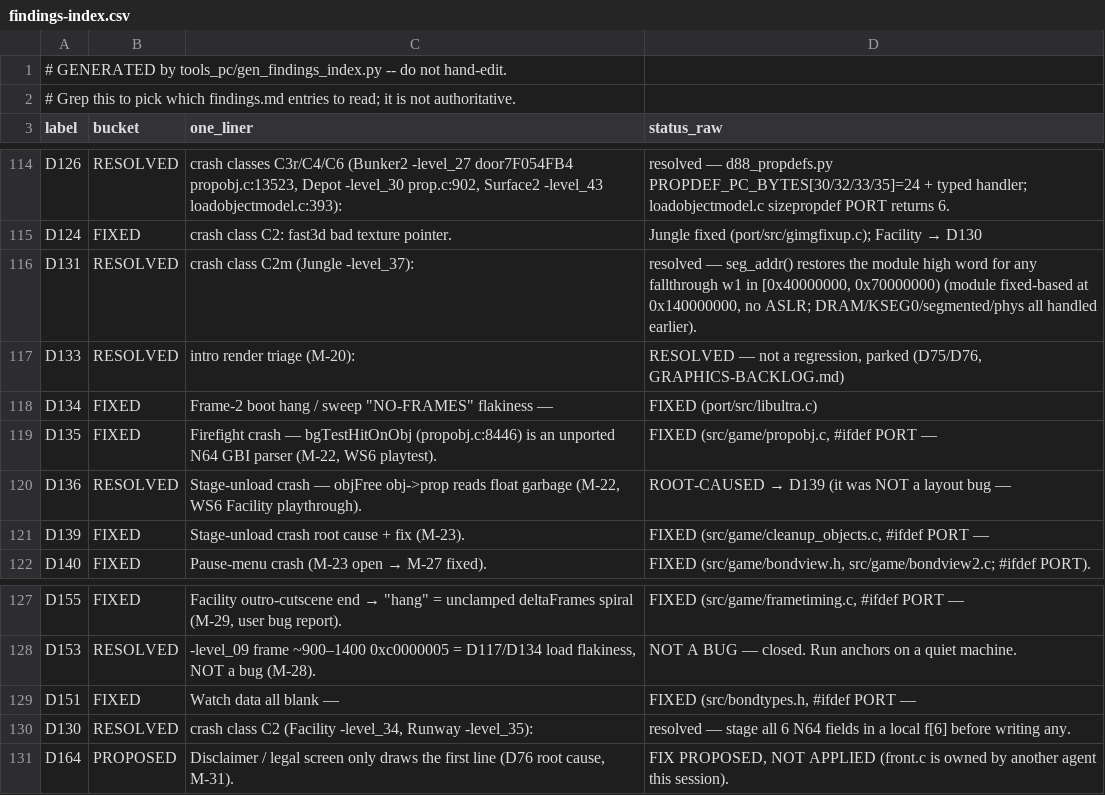
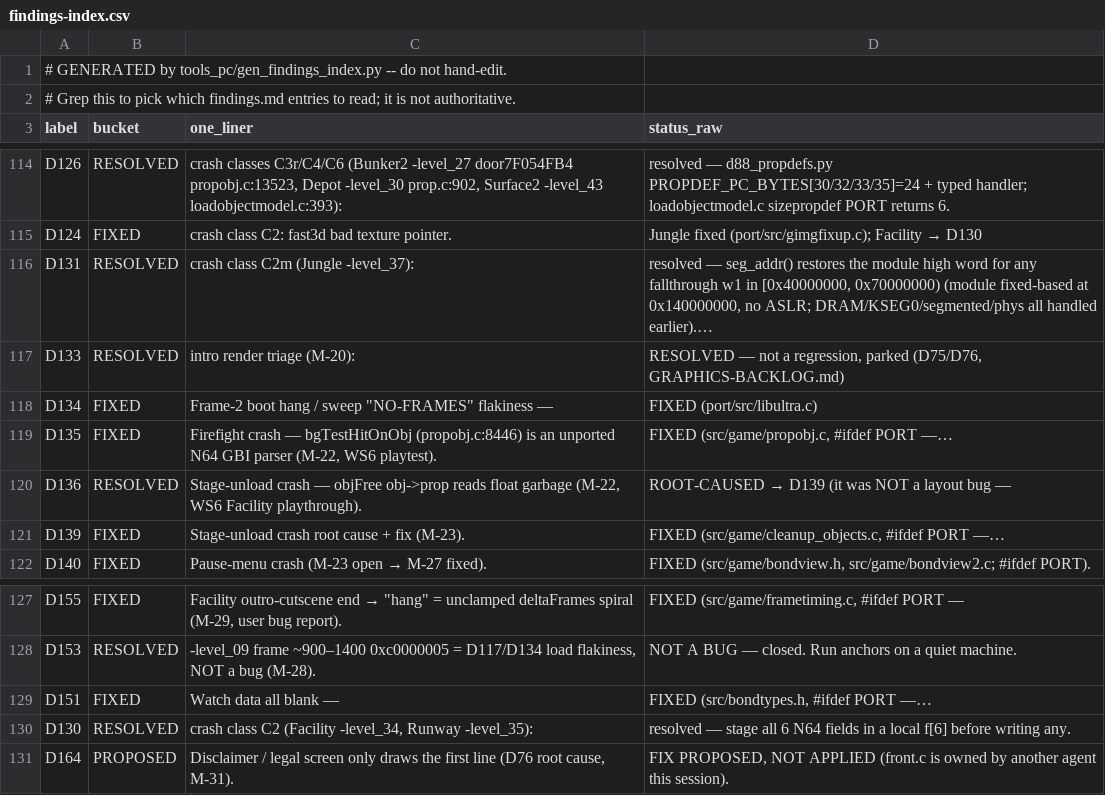
Before and after one commit to Sleepsong/goldeneye-pc-port, a CSV file: docs/dev/findings-index.csv, drawn as a sheet; only a part is shown, gaps mark what is left out.

Commit message:
docs(findings): migrate fat §F rows D123-D151 to tail sections (ctx-opt P1, batch 1/8)
16 rows: topic/status cells moved verbatim to new '## Dxx' sections under a
provenance divider at file tail; table rows now carry a one-line summary +
pointer. CSV regenerated, label set unchanged (171). Nothing deleted.

```diff
--- a/docs/dev/findings-index.csv
+++ b/docs/dev/findings-index.csv
@@ -115,8 +115,8 @@ D126,RESOLVED,"crash classes C3r/C4/C6 (Bunker2 -level_27 door7F054FB4 propobj.c
 D124,FIXED,crash class C2: fast3d bad texture pointer.,Jungle fixed (port/src/gimgfixup.c); Facility → D130
-D131,RESOLVED,crash class C2m (Jungle -level_37):,"resolved — seg_addr() restores the module high word for any fallthrough w1 in [0x40000000, 0x70000000) (module fixed-based at 0x140000000, no ASLR; DRAM/KSEG0/segmented/phys all handled earlier)."
+D131,RESOLVED,crash class C2m (Jungle -level_37):,"resolved — seg_addr() restores the module high word for any fallthrough w1 in [0x40000000, 0x70000000) (module fixed-based at 0x140000000, no ASLR; DRAM/KSEG0/segmented/phys all handled earlier).…"
 D133,RESOLVED,intro render triage (M-20):,"RESOLVED — not a regression, parked (D75/D76, GRAPHICS-BACKLOG.md)"
 D134,FIXED,"Frame-2 boot hang / sweep ""NO-FRAMES"" flakiness —",FIXED (port/src/libultra.c)
-D135,FIXED,"Firefight crash — bgTestHitOnObj (propobj.c:8446) is an unported N64 GBI parser (M-22, WS6 playtest).","FIXED (src/game/propobj.c, #ifdef PORT —"
+D135,FIXED,"Firefight crash — bgTestHitOnObj (propobj.c:8446) is an unported N64 GBI parser (M-22, WS6 playtest).","FIXED (src/game/propobj.c, #ifdef PORT —…"
 D136,RESOLVED,"Stage-unload crash — objFree obj->prop reads float garbage (M-22, WS6 Facility playthrough).",ROOT-CAUSED → D139 (it was NOT a layout bug —
-D139,FIXED,Stage-unload crash root cause + fix (M-23).,"FIXED (src/game/cleanup_objects.c, #ifdef PORT —"
+D139,FIXED,Stage-unload crash root cause + fix (M-23).,"FIXED (src/game/cleanup_objects.c, #ifdef PORT —…"
 D140,FIXED,Pause-menu crash (M-23 open → M-27 fixed).,"FIXED (src/game/bondview.h, src/game/bondview2.c; #ifdef PORT)."
@@ -128,3 +128,3 @@ D155,FIXED,"Facility outro-cutscene end → ""hang"" = unclamped deltaFrames spi
 D153,RESOLVED,"-level_09 frame ~900–1400 0xc0000005 = D117/D134 load flakiness, NOT a bug (M-28).",NOT A BUG — closed. Run anchors on a quiet machine.
-D151,FIXED,Watch data all blank —,"FIXED (src/bondtypes.h, #ifdef PORT —"
+D151,FIXED,Watch data all blank —,"FIXED (src/bondtypes.h, #ifdef PORT —…"
 D130,RESOLVED,"crash class C2 (Facility -level_34, Runway -level_35):",resolved — stage all 6 N64 fields in a local f[6] before writing any.
```
Also changed, not shown: 1 other file.
